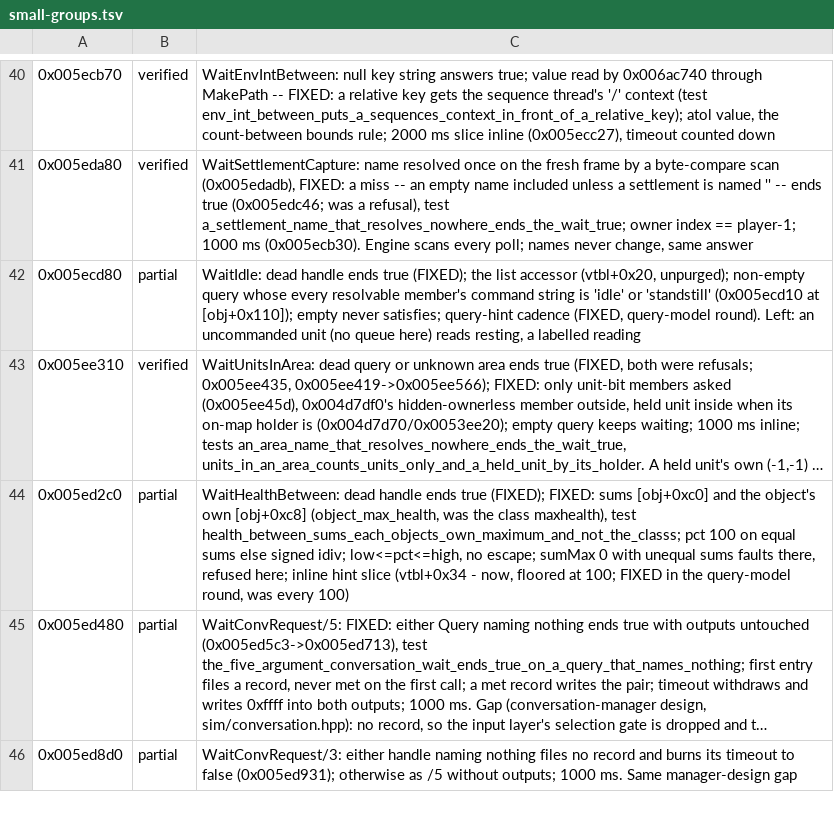
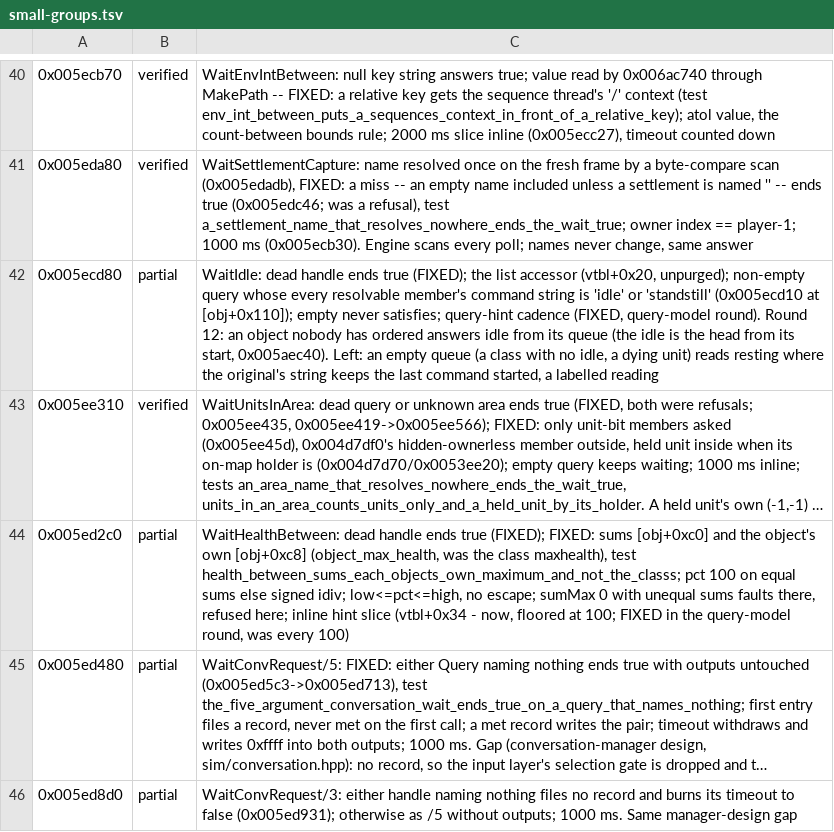
Before and after one commit to alesdi/imperivm-reforged, a TSV file: docs/audit/status/small-groups.tsv, drawn as a sheet; only a part is shown, gaps mark what is left out; long unchanged cells end in …; the diff names each change by its address in the sheet, - before the commit and + after, or states it on an @@ line.

```diff
--- a/docs/audit/status/small-groups.tsv
+++ b/docs/audit/status/small-groups.tsv
-C42: …query-model round). Left: an uncommanded unit (no queue here) reads resting, a labelled…
+C42: …query-model round). Round 12: an object nobody has ordered answers idle from its queue (the idle is the head from its start, 0x005aec40). Left: an empty queue (a class with no idle, a dying unit) reads resting where the original's string keeps the last command started, a labelled…
```
Also changed, not shown: docs/audit/status/command.tsv, 3 other files.
